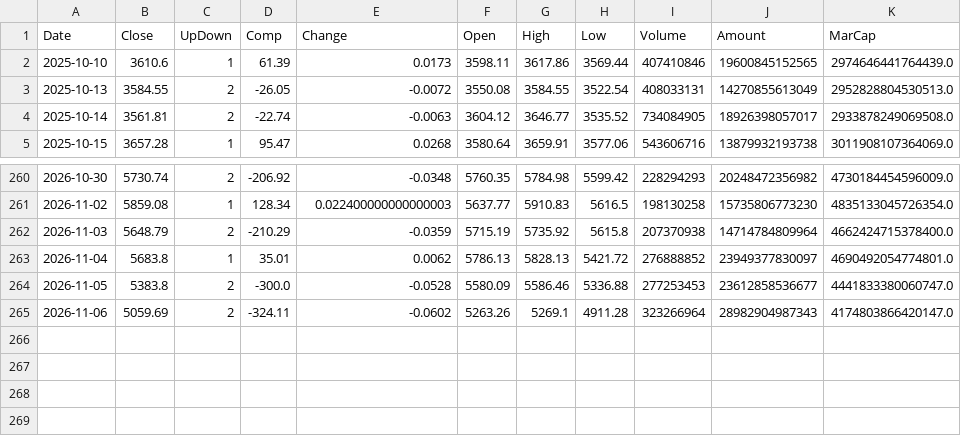
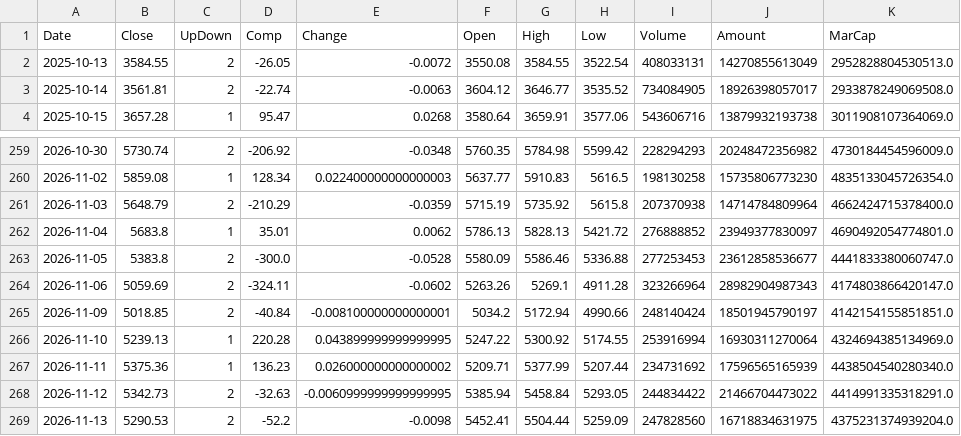
Before and after one commit to iceburg369/dca-agent, a CSV file: data/prices/KS11.csv, drawn as a sheet; only a part is shown, gaps mark what is left out; removed rows and columns are numbered as before the commit, all else as after; the diff names each change by its address in the sheet, - before the commit and + after, or states it on an @@ line.

```diff
--- a/data/prices/KS11.csv
+++ b/data/prices/KS11.csv
-row 2: 2025-10-10 | 3610.6 | 1 | 61.39 | 0.0173 | 3598.11 | 3617.86 | 3569.44 | 407410846 | 19600845152565 | 2974646441764439.0
+row 265: 2026-11-09 | 5018.85 | 2 | -40.84 | -0.008100000000000001 | 5034.2 | 5172.94 | 4990.66 | 248140424 | 18501945790197 | 4142154155851851.0
+row 266: 2026-11-10 | 5239.13 | 1 | 220.28 | 0.043899999999999995 | 5247.22 | 5300.92 | 5174.55 | 253916994 | 16930311270064 | 4324694385134969.0
+row 267: 2026-11-11 | 5375.36 | 1 | 136.23 | 0.026000000000000002 | 5209.71 | 5377.99 | 5207.44 | 234731692 | 17596565165939 | 4438504540280340.0
+row 268: 2026-11-12 | 5342.73 | 2 | -32.63 | -0.0060999999999999995 | 5385.94 | 5458.84 | 5293.05 | 244834422 | 21466704473022 | 4414991335318291.0
+row 269: 2026-11-13 | 5290.53 | 2 | -52.2 | -0.0098 | 5452.41 | 5504.44 | 5259.09 | 247828560 | 16718834631975 | 4375231374939204.0
```
Also changed, not shown: data/prices/042700.csv, data/prices/079550.csv, 37 other files.
